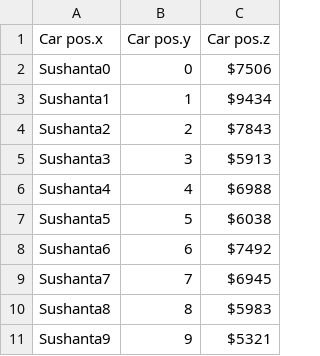
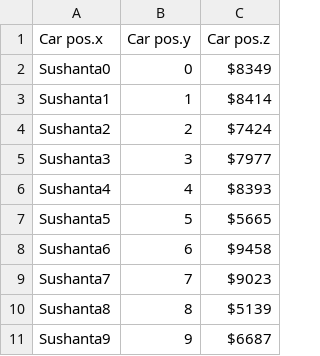
Before and after one commit to bazilinskyy/coupled-sim, a CSV file: CSV/Saved_data.csv, drawn as a sheet.

```diff
--- a/CSV/Saved_data.csv
+++ b/CSV/Saved_data.csv
@@ -1,11 +1,11 @@
 Car pos.x,Car pos.y,Car pos.z
-Sushanta0,0,$7506
-Sushanta1,1,$9434
-Sushanta2,2,$7843
-Sushanta3,3,$5913
-Sushanta4,4,$6988
-Sushanta5,5,$6038
-Sushanta6,6,$7492
-Sushanta7,7,$6945
-Sushanta8,8,$5983
-Sushanta9,9,$5321
+Sushanta0,0,$8349
+Sushanta1,1,$8414
+Sushanta2,2,$7424
+Sushanta3,3,$7977
+Sushanta4,4,$8393
+Sushanta5,5,$5665
+Sushanta6,6,$9458
+Sushanta7,7,$9023
+Sushanta8,8,$5139
+Sushanta9,9,$6687
```
Also changed, not shown: 1 other file.
